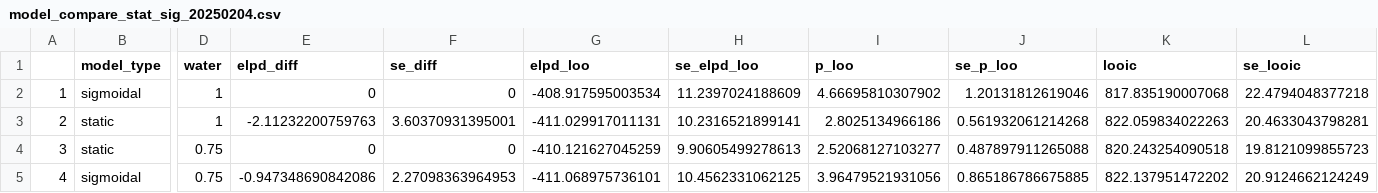
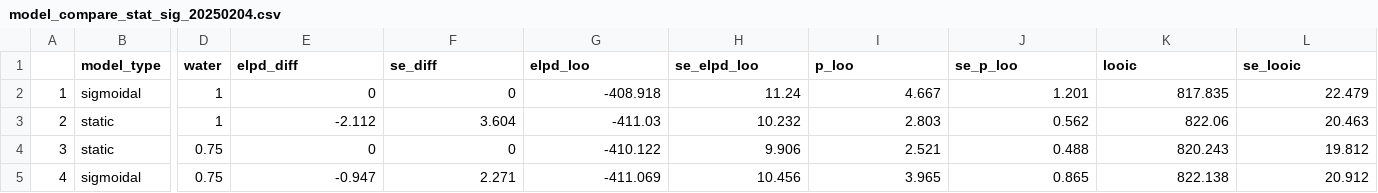
Before and after one commit to HallettLab/facilitation_gh, a CSV file: data_analysis/models/evaluate/log_likelihood_output/model_compare_stat_sig_20250204.csv, drawn as a sheet; only a part is shown, gaps mark what is left out; the diff covers the shown part only; the diff names each change by its address in the sheet, - before the commit and + after, or states it on an @@ line.

```diff
--- a/data_analysis/models/evaluate/log_likelihood_output/model_compare_stat_sig_20250204.csv
+++ b/data_analysis/models/evaluate/log_likelihood_output/model_compare_stat_sig_20250204.csv
-G2 (elpd_loo): -408.917595003534
+G2 (elpd_loo): -408.918
-H2 (se_elpd_loo): 11.2397024188609
+H2 (se_elpd_loo): 11.24
-I2 (p_loo): 4.66695810307902
+I2 (p_loo): 4.667
-J2 (se_p_loo): 1.20131812619046
+J2 (se_p_loo): 1.201
-K2 (looic): 817.835190007068
+K2 (looic): 817.835
-L2 (se_looic): 22.4794048377218
+L2 (se_looic): 22.479
-E3 (elpd_diff): -2.11232200759763
+E3 (elpd_diff): -2.112
-F3 (se_diff): 3.60370931395001
+F3 (se_diff): 3.604
-G3 (elpd_loo): -411.029917011131
+G3 (elpd_loo): -411.03
-H3 (se_elpd_loo): 10.2316521899141
+H3 (se_elpd_loo): 10.232
-I3 (p_loo): 2.8025134966186
+I3 (p_loo): 2.803
-J3 (se_p_loo): 0.561932061214268
+J3 (se_p_loo): 0.562
-K3 (looic): 822.059834022263
+K3 (looic): 822.06
-L3 (se_looic): 20.4633043798281
+L3 (se_looic): 20.463
-G4 (elpd_loo): -410.121627045259
+G4 (elpd_loo): -410.122
-H4 (se_elpd_loo): 9.90605499278613
+H4 (se_elpd_loo): 9.906
-I4 (p_loo): 2.52068127103277
+I4 (p_loo): 2.521
-J4 (se_p_loo): 0.487897911265088
+J4 (se_p_loo): 0.488
-K4 (looic): 820.243254090518
+K4 (looic): 820.243
-L4 (se_looic): 19.8121099855723
+L4 (se_looic): 19.812
-E5 (elpd_diff): -0.947348690842086
+E5 (elpd_diff): -0.947
-F5 (se_diff): 2.27098363964953
+F5 (se_diff): 2.271
-G5 (elpd_loo): -411.068975736101
+G5 (elpd_loo): -411.069
-H5 (se_elpd_loo): 10.4562331062125
+H5 (se_elpd_loo): 10.456
-I5 (p_loo): 3.96479521931056
+I5 (p_loo): 3.965
-J5 (se_p_loo): 0.865186786675885
+J5 (se_p_loo): 0.865
-K5 (looic): 822.137951472202
+K5 (looic): 822.138
-L5 (se_looic): 20.9124662124249
+L5 (se_looic): 20.912
```
Also changed, not shown: 14 edited cells elsewhere in this file, 3 other files.
